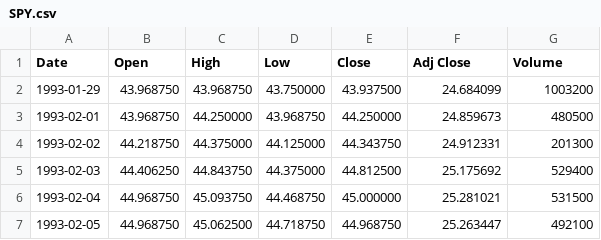
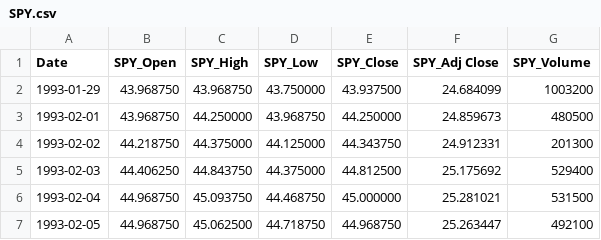
Before and after one commit to Elo2718/Elo-Research, a CSV file: SPY/Features_Analysis/SPY.csv, drawn as a sheet; only a part is shown.

```diff
--- a/SPY/Features_Analysis/SPY.csv
+++ b/SPY/Features_Analysis/SPY.csv
@@ -1,2 +1,2 @@
-Date,Open,High,Low,Close,Adj Close,Volume
+Date,SPY_Open,SPY_High,SPY_Low,SPY_Close,SPY_Adj Close,SPY_Volume
 1993-01-29,43.968750,43.968750,43.750000,43.937500,24.684099,1003200
```
Also changed, not shown: SPY/Features_Analysis/CPI.csv, SPY/Features_Analysis/PPI.csv, 5 other files.
